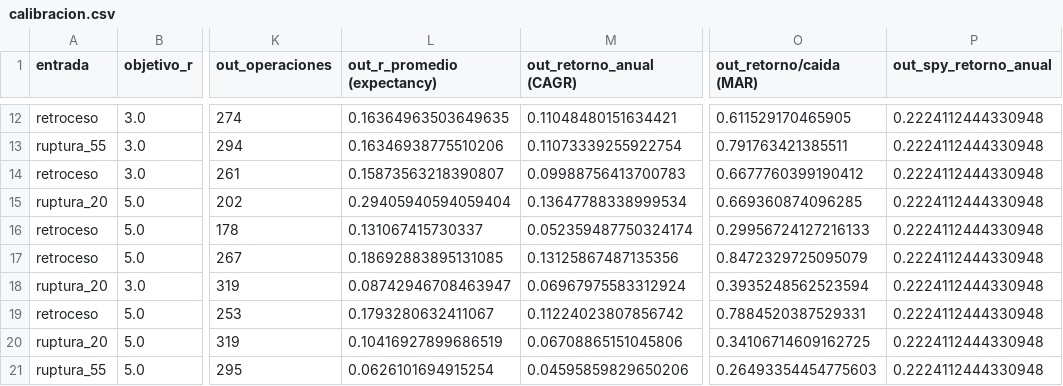
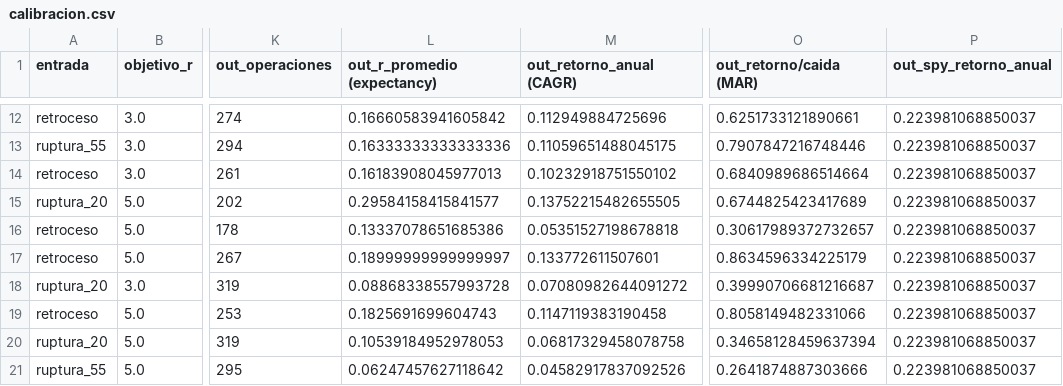
Before and after one commit to facundogreyak/swing-agent, a CSV file: reportes/calibracion.csv, drawn as a sheet; only a part is shown, gaps mark what is left out; the diff covers the shown part only; the diff names each change by its address in the sheet, - before the commit and + after, or states it on an @@ line.

```diff
--- a/reportes/calibracion.csv
+++ b/reportes/calibracion.csv
-L12 (out_r_promedio (expectancy)): 0.16364963503649635
+L12 (out_r_promedio (expectancy)): 0.16660583941605842
-M12 (out_retorno_anual (CAGR)): 0.11048480151634421
+M12 (out_retorno_anual (CAGR)): 0.112949884725696
-O12 (out_retorno/caida (MAR)): 0.611529170465905
+O12 (out_retorno/caida (MAR)): 0.6251733121890661
-P12:P21 (out_spy_retorno_anual): 0.2224112444330948
+P12:P21 (out_spy_retorno_anual): 0.223981068850037
-L13 (out_r_promedio (expectancy)): 0.16346938775510206
+L13 (out_r_promedio (expectancy)): 0.16333333333333336
-M13 (out_retorno_anual (CAGR)): 0.11073339255922754
+M13 (out_retorno_anual (CAGR)): 0.11059651488045175
-O13 (out_retorno/caida (MAR)): 0.791763421385511
+O13 (out_retorno/caida (MAR)): 0.7907847216748446
-L14 (out_r_promedio (expectancy)): 0.15873563218390807
+L14 (out_r_promedio (expectancy)): 0.16183908045977013
-M14 (out_retorno_anual (CAGR)): 0.09988756413700783
+M14 (out_retorno_anual (CAGR)): 0.10232918751550102
-O14 (out_retorno/caida (MAR)): 0.6677760399190412
+O14 (out_retorno/caida (MAR)): 0.6840989686514664
-L15 (out_r_promedio (expectancy)): 0.29405940594059404
+L15 (out_r_promedio (expectancy)): 0.29584158415841577
-M15 (out_retorno_anual (CAGR)): 0.13647788338999534
+M15 (out_retorno_anual (CAGR)): 0.13752215482655505
-O15 (out_retorno/caida (MAR)): 0.669360874096285
+O15 (out_retorno/caida (MAR)): 0.6744825423417689
-L16 (out_r_promedio (expectancy)): 0.131067415730337
+L16 (out_r_promedio (expectancy)): 0.13337078651685386
-M16 (out_retorno_anual (CAGR)): 0.052359487750324174
+M16 (out_retorno_anual (CAGR)): 0.05351527198678818
-O16 (out_retorno/caida (MAR)): 0.29956724127216133
+O16 (out_retorno/caida (MAR)): 0.30617989372732657
-L17 (out_r_promedio (expectancy)): 0.18692883895131085
+L17 (out_r_promedio (expectancy)): 0.18999999999999997
-M17 (out_retorno_anual (CAGR)): 0.13125867487135356
+M17 (out_retorno_anual (CAGR)): 0.133772611507601
-O17 (out_retorno/caida (MAR)): 0.8472329725095079
+O17 (out_retorno/caida (MAR)): 0.8634596334225179
-L18 (out_r_promedio (expectancy)): 0.08742946708463947
+L18 (out_r_promedio (expectancy)): 0.08868338557993728
-M18 (out_retorno_anual (CAGR)): 0.06967975583312924
+M18 (out_retorno_anual (CAGR)): 0.07080982644091272
-O18 (out_retorno/caida (MAR)): 0.3935248562523594
+O18 (out_retorno/caida (MAR)): 0.39990706681216687
-L19 (out_r_promedio (expectancy)): 0.1793280632411067
+L19 (out_r_promedio (expectancy)): 0.1825691699604743
-M19 (out_retorno_anual (CAGR)): 0.11224023807856742
+M19 (out_retorno_anual (CAGR)): 0.1147119383190458
-O19 (out_retorno/caida (MAR)): 0.7884520387529331
+O19 (out_retorno/caida (MAR)): 0.8058149482331066
-L20 (out_r_promedio (expectancy)): 0.10416927899686519
+L20 (out_r_promedio (expectancy)): 0.10539184952978053
-M20 (out_retorno_anual (CAGR)): 0.06708865151045806
+M20 (out_retorno_anual (CAGR)): 0.06817329458078758
-O20 (out_retorno/caida (MAR)): 0.34106714609162725
+O20 (out_retorno/caida (MAR)): 0.34658128459637394
-L21 (out_r_promedio (expectancy)): 0.0626101694915254
+L21 (out_r_promedio (expectancy)): 0.06247457627118642
-M21 (out_retorno_anual (CAGR)): 0.04595859829650206
+M21 (out_retorno_anual (CAGR)): 0.04582917837092526
-O21 (out_retorno/caida (MAR)): 0.26493354454775603
+O21 (out_retorno/caida (MAR)): 0.2641874887303666
```
Also changed, not shown: 56 edited cells elsewhere in this file, reportes/backtest_operaciones.csv, reportes/cedears.csv, 22 other files.
